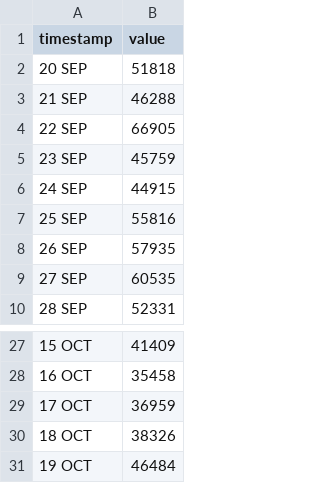
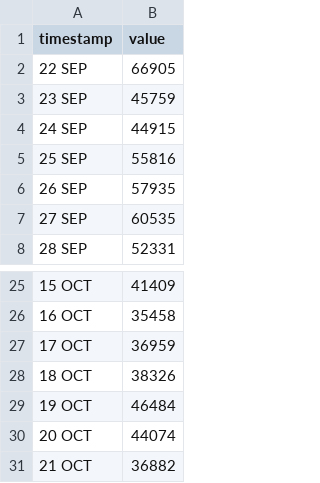
Before and after one commit to HEATLabs/HEAT-Labs-Configs, a CSV file: cf-export/total_requests.csv, drawn as a sheet; only a part is shown, gaps mark what is left out.

```diff
--- a/cf-export/total_requests.csv
+++ b/cf-export/total_requests.csv
@@ -1,4 +1,2 @@
 timestamp,value
-20 SEP,51818
-21 SEP,46288
 22 SEP,66905
@@ -31 +29,3 @@ timestamp,value
 19 OCT,46484
+20 OCT,44074
+21 OCT,36882
```
Also changed, not shown: cf-export/data_cached.csv, cf-export/total_data_served.csv, 2 other files.
